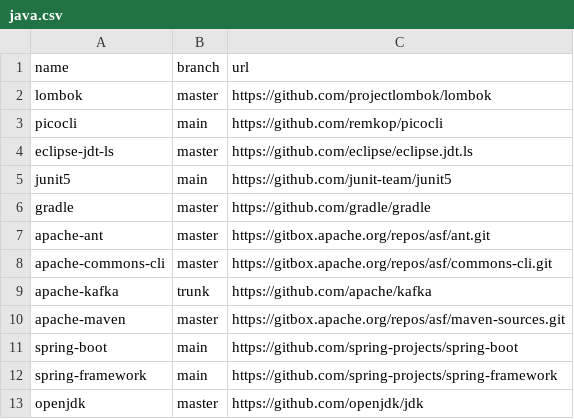
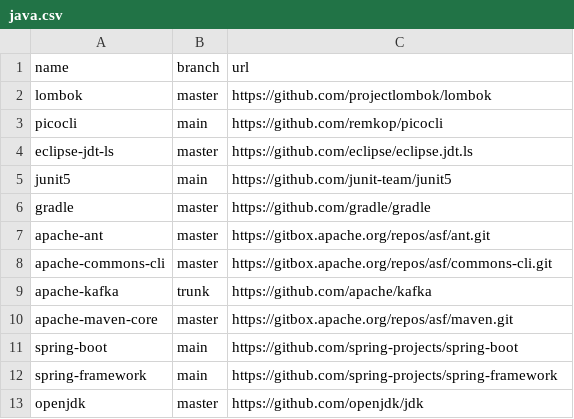
Before and after one commit to easbarba/lar, a CSV file: .config/qas/java.csv, drawn as a sheet.

Commit message:
qas/java: get maven-core instead

```diff
--- a/.config/qas/java.csv
+++ b/.config/qas/java.csv
@@ -9,3 +9,3 @@ apache-commons-cli,master,https://gitbox.apache.org/repos/asf/commons-cli.git
 apache-kafka,trunk,https://github.com/apache/kafka
-apache-maven,master,https://gitbox.apache.org/repos/asf/maven-sources.git
+apache-maven-core,master,https://gitbox.apache.org/repos/asf/maven.git
 spring-boot,main,https://github.com/spring-projects/spring-boot
```
